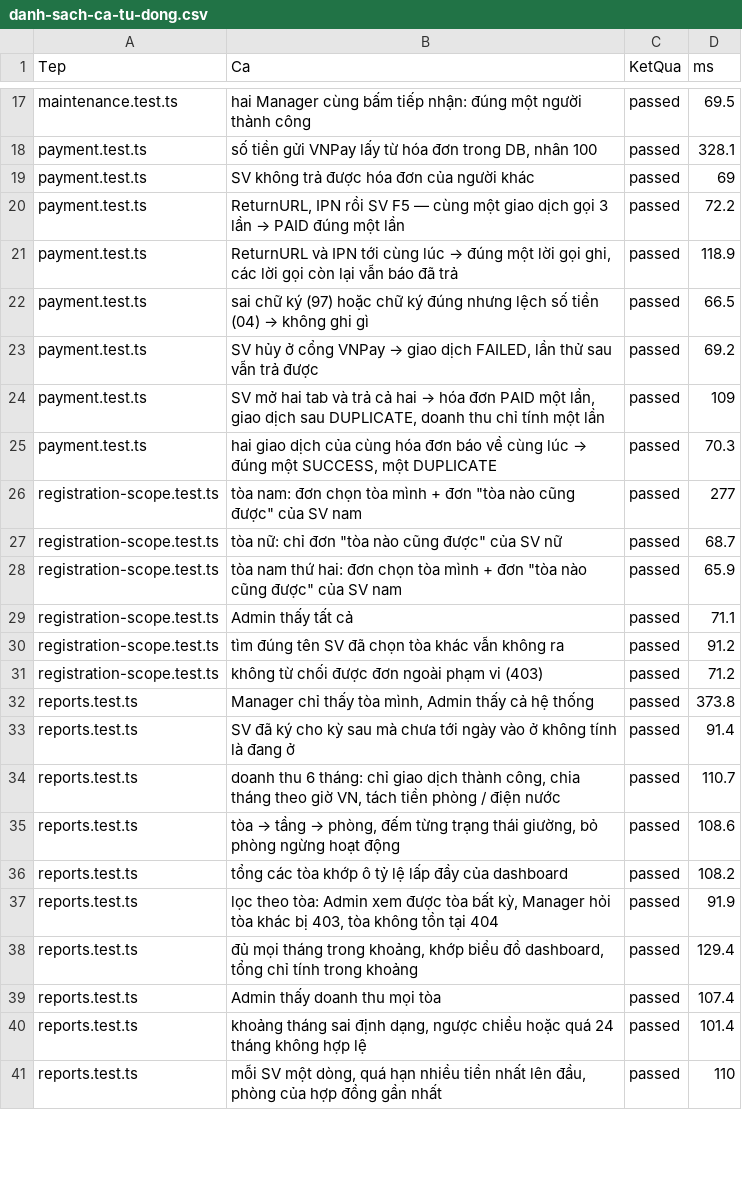
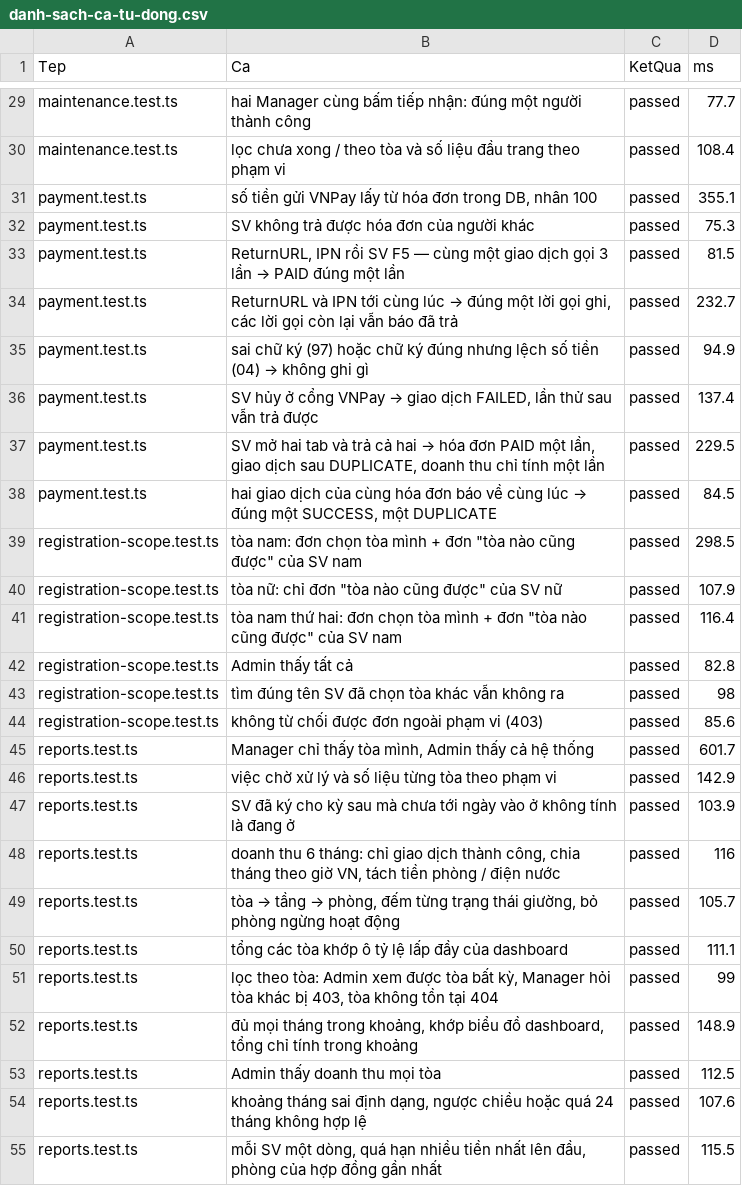
Before and after one commit to NVD06/ktx-datn, a CSV file: bang-chung/1-tu-dong/danh-sach-ca-tu-dong.csv, drawn as a sheet; only a part is shown, gaps mark what is left out; the diff covers the shown part only.

```diff
--- a/bang-chung/1-tu-dong/danh-sach-ca-tu-dong.csv
+++ b/bang-chung/1-tu-dong/danh-sach-ca-tu-dong.csv
@@ -17,25 +29,27 @@
-"maintenance.test.ts","hai Manager cùng bấm tiếp nhận: đúng một người thành công","passed","69.5"
-"payment.test.ts","số tiền gửi VNPay lấy từ hóa đơn trong DB, nhân 100","passed","328.1"
-"payment.test.ts","SV không trả được hóa đơn của người khác","passed","69"
-"payment.test.ts","ReturnURL, IPN rồi SV F5 — cùng một giao dịch gọi 3 lần → PAID đúng một lần","passed","72.2"
-"payment.test.ts","ReturnURL và IPN tới cùng lúc → đúng một lời gọi ghi, các lời gọi còn lại vẫn báo đã trả","passed","118.9"
-"payment.test.ts","sai chữ ký (97) hoặc chữ ký đúng nhưng lệch số tiền (04) → không ghi gì","passed","66.5"
-"payment.test.ts","SV hủy ở cổng VNPay → giao dịch FAILED, lần thử sau vẫn trả được","passed","69.2"
-"payment.test.ts","SV mở hai tab và trả cả hai → hóa đơn PAID một lần, giao dịch sau DUPLICATE, doanh thu chỉ tính một lần","passed","109"
-"payment.test.ts","hai giao dịch của cùng hóa đơn báo về cùng lúc → đúng một SUCCESS, một DUPLICATE","passed","70.3"
-"registration-scope.test.ts","tòa nam: đơn chọn tòa mình + đơn ""tòa nào cũng được"" của SV nam","passed","277"
-"registration-scope.test.ts","tòa nữ: chỉ đơn ""tòa nào cũng được"" của SV nữ","passed","68.7"
-"registration-scope.test.ts","tòa nam thứ hai: đơn chọn tòa mình + đơn ""tòa nào cũng được"" của SV nam","passed","65.9"
-"registration-scope.test.ts","Admin thấy tất cả","passed","71.1"
-"registration-scope.test.ts","tìm đúng tên SV đã chọn tòa khác vẫn không ra","passed","91.2"
-"registration-scope.test.ts","không từ chối được đơn ngoài phạm vi (403)","passed","71.2"
-"reports.test.ts","Manager chỉ thấy tòa mình, Admin thấy cả hệ thống","passed","373.8"
-"reports.test.ts","SV đã ký cho kỳ sau mà chưa tới ngày vào ở không tính là đang ở","passed","91.4"
-"reports.test.ts","doanh thu 6 tháng: chỉ giao dịch thành công, chia tháng theo giờ VN, tách tiền phòng / điện nước","passed","110.7"
-"reports.test.ts","tòa → tầng → phòng, đếm từng trạng thái giường, bỏ phòng ngừng hoạt động","passed","108.6"
-"reports.test.ts","tổng các tòa khớp ô tỷ lệ lấp đầy của dashboard","passed","108.2"
-"reports.test.ts","lọc theo tòa: Admin xem được tòa bất kỳ, Manager hỏi tòa khác bị 403, tòa không tồn tại 404","passed","91.9"
-"reports.test.ts","đủ mọi tháng trong khoảng, khớp biểu đồ dashboard, tổng chỉ tính trong khoảng","passed","129.4"
-"reports.test.ts","Admin thấy doanh thu mọi tòa","passed","107.4"
-"reports.test.ts","khoảng tháng sai định dạng, ngược chiều hoặc quá 24 tháng không hợp lệ","passed","101.4"
-"reports.test.ts","mỗi SV một dòng, quá hạn nhiều tiền nhất lên đầu, phòng của hợp đồng gần nhất","passed","110"
+"maintenance.test.ts","hai Manager cùng bấm tiếp nhận: đúng một người thành công","passed","77.7"
+"maintenance.test.ts","lọc chưa xong / theo tòa và số liệu đầu trang theo phạm vi","passed","108.4"
+"payment.test.ts","số tiền gửi VNPay lấy từ hóa đơn trong DB, nhân 100","passed","355.1"
+"payment.test.ts","SV không trả được hóa đơn của người khác","passed","75.3"
+"payment.test.ts","ReturnURL, IPN rồi SV F5 — cùng một giao dịch gọi 3 lần → PAID đúng một lần","passed","81.5"
+"payment.test.ts","ReturnURL và IPN tới cùng lúc → đúng một lời gọi ghi, các lời gọi còn lại vẫn báo đã trả","passed","232.7"
+"payment.test.ts","sai chữ ký (97) hoặc chữ ký đúng nhưng lệch số tiền (04) → không ghi gì","passed","94.9"
+"payment.test.ts","SV hủy ở cổng VNPay → giao dịch FAILED, lần thử sau vẫn trả được","passed","137.4"
+"payment.test.ts","SV mở hai tab và trả cả hai → hóa đơn PAID một lần, giao dịch sau DUPLICATE, doanh thu chỉ tính một lần","passed","229.5"
+"payment.test.ts","hai giao dịch của cùng hóa đơn báo về cùng lúc → đúng một SUCCESS, một DUPLICATE","passed","84.5"
+"registration-scope.test.ts","tòa nam: đơn chọn tòa mình + đơn ""tòa nào cũng được"" của SV nam","passed","298.5"
+"registration-scope.test.ts","tòa nữ: chỉ đơn ""tòa nào cũng được"" của SV nữ","passed","107.9"
+"registration-scope.test.ts","tòa nam thứ hai: đơn chọn tòa mình + đơn ""tòa nào cũng được"" của SV nam","passed","116.4"
+"registration-scope.test.ts","Admin thấy tất cả","passed","82.8"
+"registration-scope.test.ts","tìm đúng tên SV đã chọn tòa khác vẫn không ra","passed","98"
+"registration-scope.test.ts","không từ chối được đơn ngoài phạm vi (403)","passed","85.6"
+"reports.test.ts","Manager chỉ thấy tòa mình, Admin thấy cả hệ thống","passed","601.7"
+"reports.test.ts","việc chờ xử lý và số liệu từng tòa theo phạm vi","passed","142.9"
+"reports.test.ts","SV đã ký cho kỳ sau mà chưa tới ngày vào ở không tính là đang ở","passed","103.9"
+"reports.test.ts","doanh thu 6 tháng: chỉ giao dịch thành công, chia tháng theo giờ VN, tách tiền phòng / điện nước","passed","116"
+"reports.test.ts","tòa → tầng → phòng, đếm từng trạng thái giường, bỏ phòng ngừng hoạt động","passed","105.7"
+"reports.test.ts","tổng các tòa khớp ô tỷ lệ lấp đầy của dashboard","passed","111.1"
+"reports.test.ts","lọc theo tòa: Admin xem được tòa bất kỳ, Manager hỏi tòa khác bị 403, tòa không tồn tại 404","passed","99"
+"reports.test.ts","đủ mọi tháng trong khoảng, khớp biểu đồ dashboard, tổng chỉ tính trong khoảng","passed","148.9"
+"reports.test.ts","Admin thấy doanh thu mọi tòa","passed","112.5"
+"reports.test.ts","khoảng tháng sai định dạng, ngược chiều hoặc quá 24 tháng không hợp lệ","passed","107.6"
+"reports.test.ts","mỗi SV một dòng, quá hạn nhiều tiền nhất lên đầu, phòng của hợp đồng gần nhất","passed","115.5"
```
Also changed, not shown: 14 added rows and 54 edited cells elsewhere in this file, bang-chung/2-hop-den/ket-qua-hop-den.csv, 17 other files.
